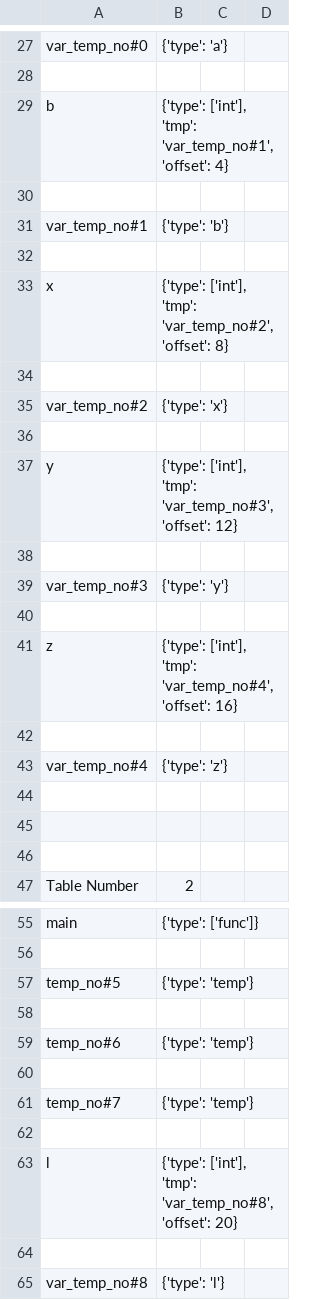
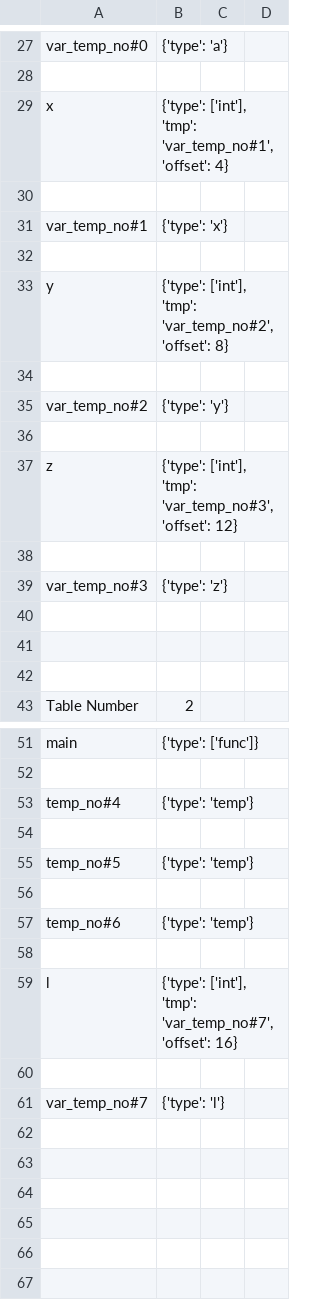
Before and after one commit to nibir8-source/Group_5_CS335_Project, a CSV file: src/symbol_table.csv, drawn as a sheet; only a part is shown, gaps mark what is left out.

```diff
--- a/src/symbol_table.csv
+++ b/src/symbol_table.csv
@@ -28,17 +28,13 @@ var_temp_no#0,{'type': 'a'}
 
-b,"{'type': ['int'], 'tmp': 'var_temp_no#1', 'offset': 4}"
+x,"{'type': ['int'], 'tmp': 'var_temp_no#1', 'offset': 4}"
 
-var_temp_no#1,{'type': 'b'}
+var_temp_no#1,{'type': 'x'}
 
-x,"{'type': ['int'], 'tmp': 'var_temp_no#2', 'offset': 8}"
+y,"{'type': ['int'], 'tmp': 'var_temp_no#2', 'offset': 8}"
 
-var_temp_no#2,{'type': 'x'}
+var_temp_no#2,{'type': 'y'}
 
-y,"{'type': ['int'], 'tmp': 'var_temp_no#3', 'offset': 12}"
+z,"{'type': ['int'], 'tmp': 'var_temp_no#3', 'offset': 12}"
 
-var_temp_no#3,{'type': 'y'}
-
-z,"{'type': ['int'], 'tmp': 'var_temp_no#4', 'offset': 16}"
-
-var_temp_no#4,{'type': 'z'}
+var_temp_no#3,{'type': 'z'}
 
@@ -56,2 +52,4 @@ main,{'type': ['func']}
 
+temp_no#4,{'type': 'temp'}
+
 temp_no#5,{'type': 'temp'}
@@ -60,6 +58,4 @@ temp_no#6,{'type': 'temp'}
 
-temp_no#7,{'type': 'temp'}
+l,"{'type': ['int'], 'tmp': 'var_temp_no#7', 'offset': 16}"
 
-l,"{'type': ['int'], 'tmp': 'var_temp_no#8', 'offset': 20}"
-
-var_temp_no#8,{'type': 'l'}
+var_temp_no#7,{'type': 'l'}
```
Also changed, not shown: 5 other files.
